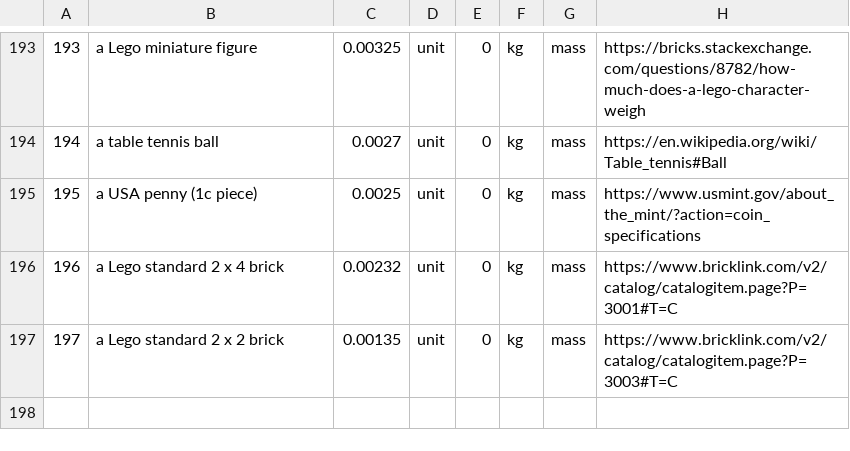
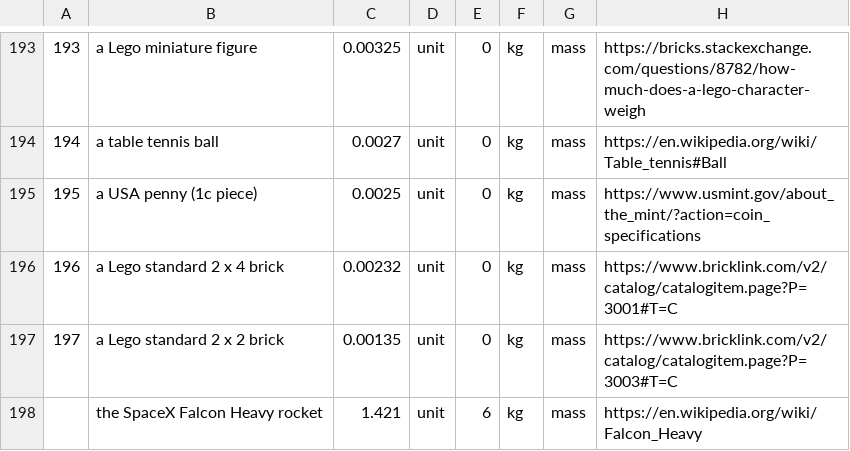
Before and after one commit to andrewcaelliott/my-first-blog, a CSV file: blog/data/Reference_Masses.csv, drawn as a sheet; only a part is shown, gaps mark what is left out.

```diff
--- a/blog/data/Reference_Masses.csv
+++ b/blog/data/Reference_Masses.csv
@@ -197 +197,2 @@
 197,a Lego standard 2 x 2 brick,0.00135,unit,0,kg,mass,https://www.bricklink.com/v2/catalog/catalogitem.page?P=3003#T=C
+,the SpaceX Falcon Heavy rocket,1.421,unit,6,kg,mass,https://en.wikipedia.org/wiki/Falcon_Heavy
```
Also changed, not shown: blog/data/Reference_Durations.csv, 1 other file.
